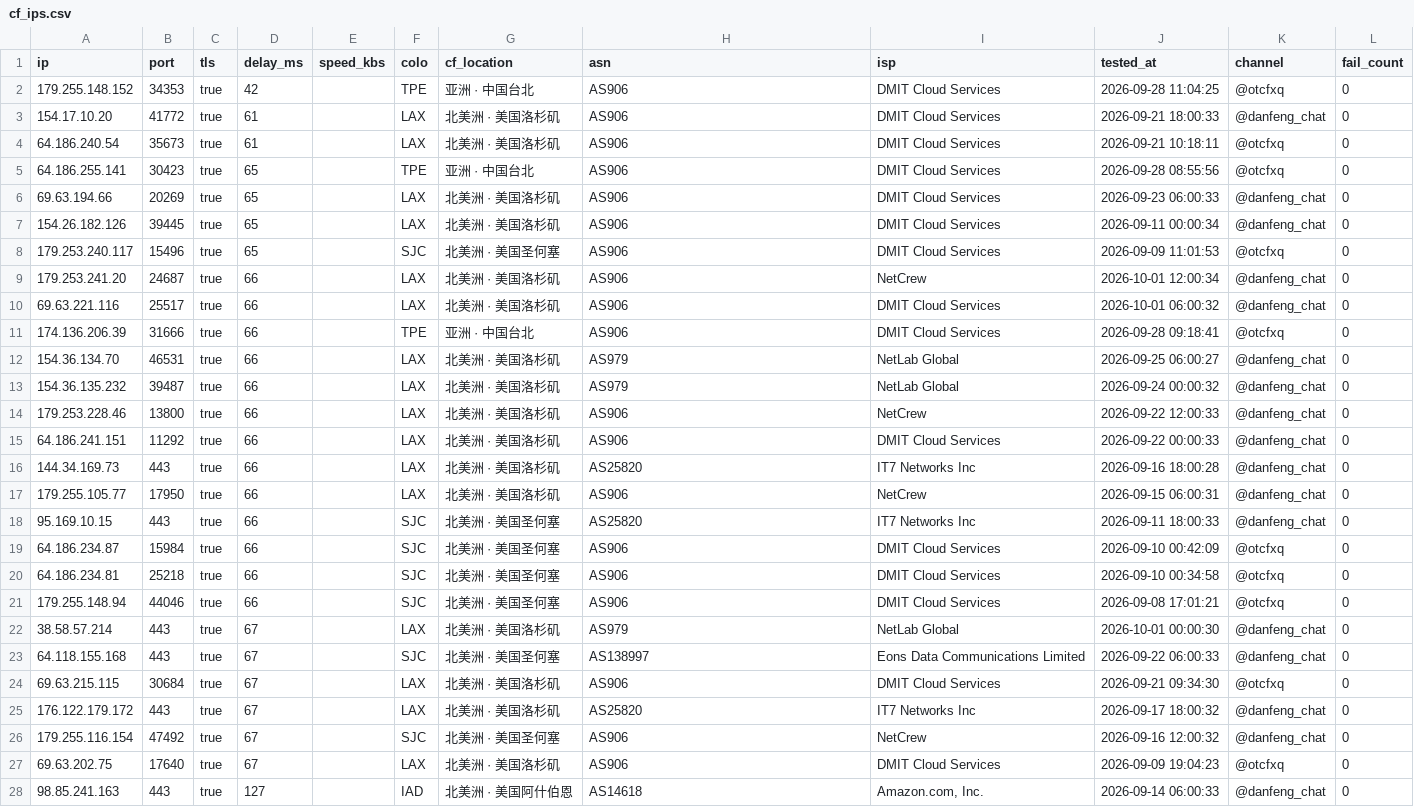
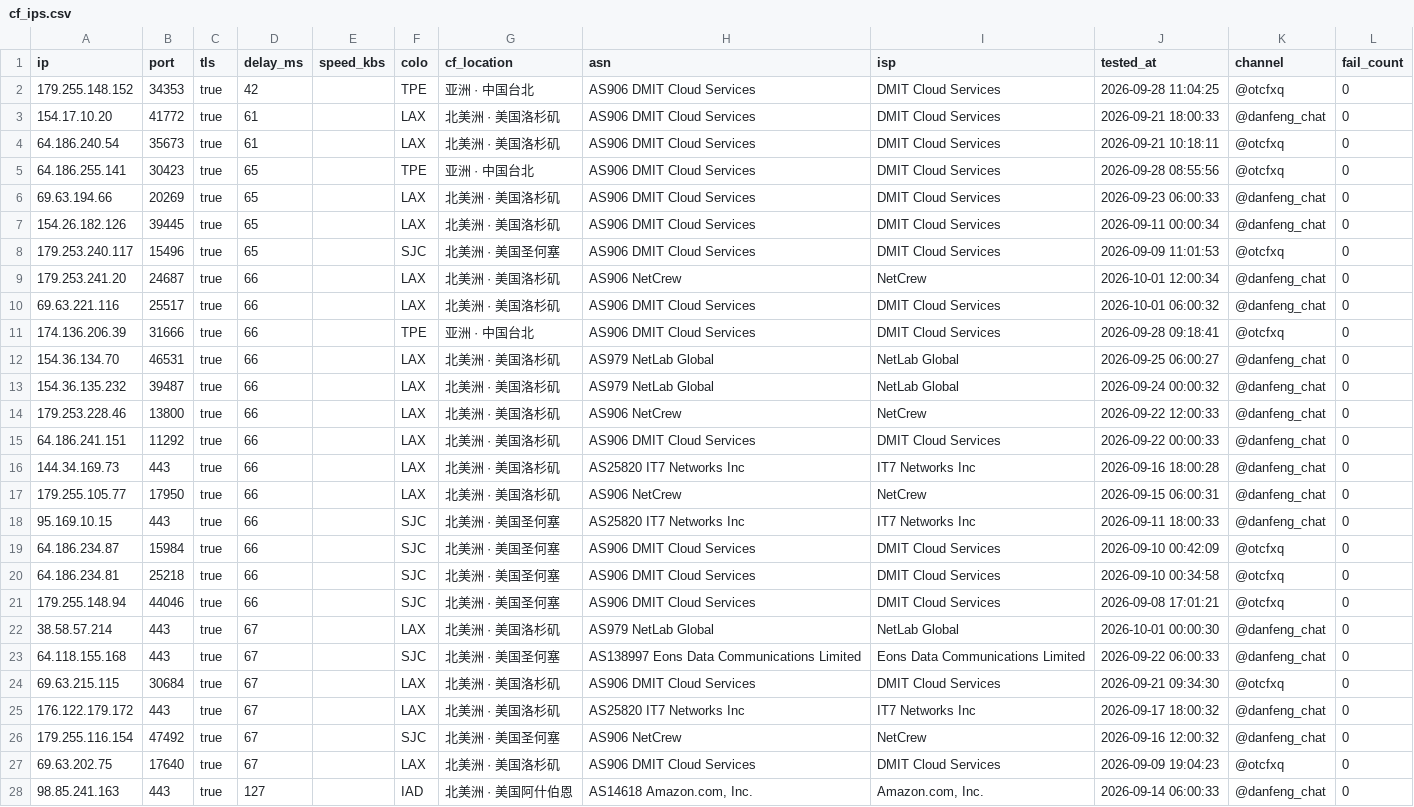
Before and after one commit to skfoa/tg-proxy-fetcher, a CSV file: data/cf_ips.csv, drawn as a sheet; only a part is shown; the diff covers the shown part only; the diff names each change by its address in the sheet, - before the commit and + after, or states it on an @@ line.

```diff
--- a/data/cf_ips.csv
+++ b/data/cf_ips.csv
-H2:H8 (asn): AS906
+H2:H8 (asn): AS906 DMIT Cloud Services
-H9 (asn): AS906
+H9 (asn): AS906 NetCrew
-H10:H11 (asn): AS906
+H10:H11 (asn): AS906 DMIT Cloud Services
-H12:H13 (asn): AS979
+H12:H13 (asn): AS979 NetLab Global
-H14 (asn): AS906
+H14 (asn): AS906 NetCrew
-H15 (asn): AS906
+H15 (asn): AS906 DMIT Cloud Services
-H16 (asn): AS25820
+H16 (asn): AS25820 IT7 Networks Inc
-H17 (asn): AS906
+H17 (asn): AS906 NetCrew
-H18 (asn): AS25820
+H18 (asn): AS25820 IT7 Networks Inc
-H19:H21 (asn): AS906
+H19:H21 (asn): AS906 DMIT Cloud Services
-H22 (asn): AS979
+H22 (asn): AS979 NetLab Global
-H23 (asn): AS138997
+H23 (asn): AS138997 Eons Data Communications Limited
-H24 (asn): AS906
+H24 (asn): AS906 DMIT Cloud Services
-H25 (asn): AS25820
+H25 (asn): AS25820 IT7 Networks Inc
-H26 (asn): AS906
+H26 (asn): AS906 NetCrew
-H27 (asn): AS906
+H27 (asn): AS906 DMIT Cloud Services
-H28 (asn): AS14618
+H28 (asn): AS14618 Amazon.com, Inc.
```
Also changed, not shown: 53 edited cells elsewhere in this file, 6 other files.
